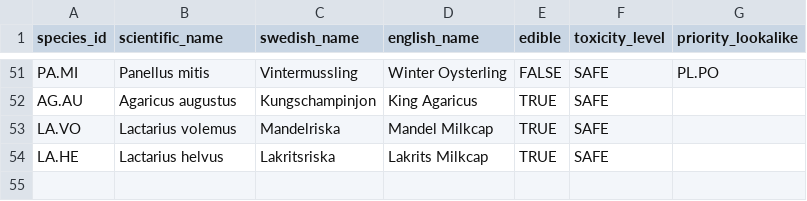
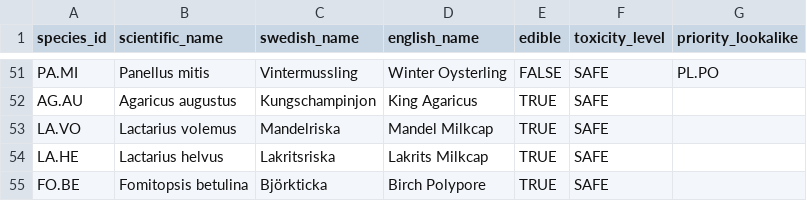
Before and after one commit to lannyf/AI-Based-Mushroom-Identification-Using-Image-Recognition-and-Trait-Based-Classification, a CSV file: data/raw/species.csv, drawn as a sheet; only a part is shown, gaps mark what is left out; the diff names each change by its address in the sheet, - before the commit and + after, or states it on an @@ line.

```diff
--- a/data/raw/species.csv
+++ b/data/raw/species.csv
+row 55: FO.BE | Fomitopsis betulina | Björkticka | Birch Polypore | TRUE | SAFE
```
Also changed, not shown: 38 other files.
